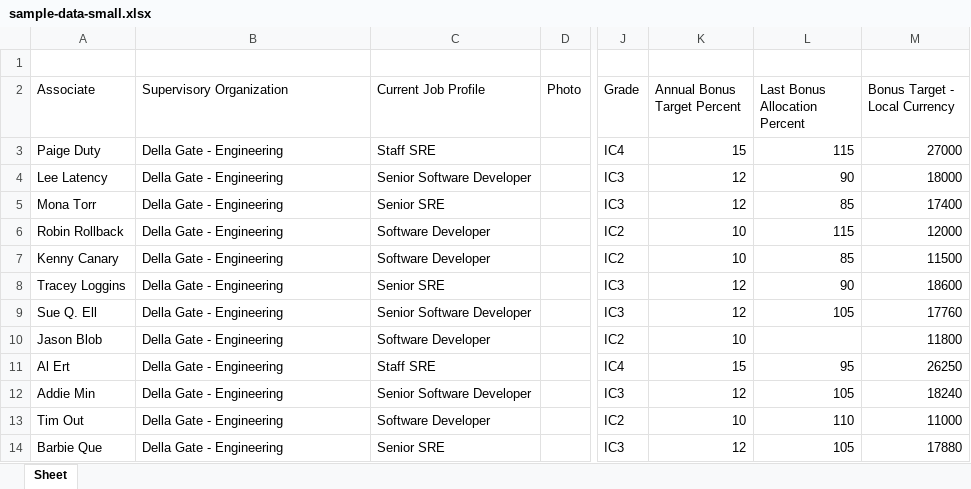
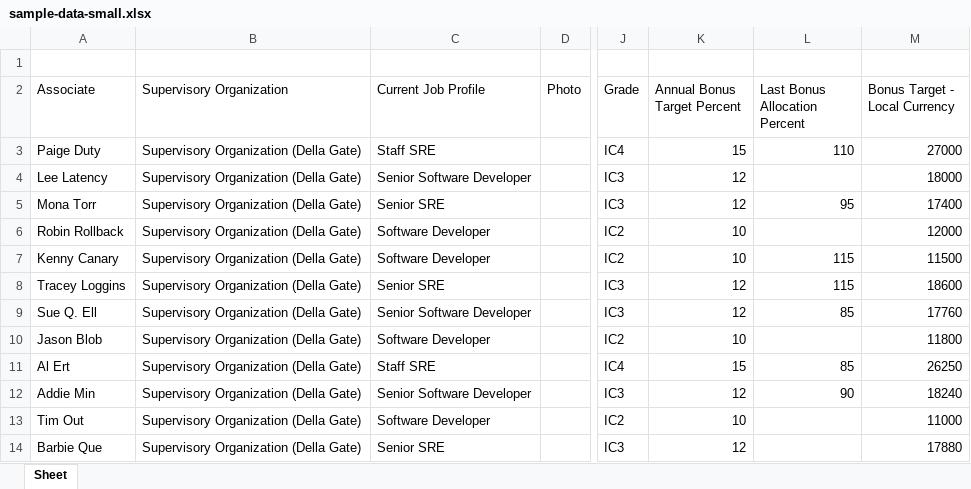
Before and after one commit to adereis/performance-rating-and-bonus, an Excel workbook: sample-data-small.xlsx, sheet Sheet, drawn as a sheet; only a part is shown, gaps mark what is left out; values as stored, in another font and other column widths than the file's, no borders; the diff names each change by its address in the sheet, - before the commit and + after, or states it on an @@ line.

```diff
--- a/sample-data-small.xlsx (sheet Sheet)
+++ b/sample-data-small.xlsx (sheet Sheet)
-B3:B14 (Supervisory Organization): Della Gate - Engineering
+B3:B14 (Supervisory Organization): Supervisory Organization (Della Gate)
-L3 (Last Bonus Allocation Percent): 115
+L3 (Last Bonus Allocation Percent): 110
-L4 (Last Bonus Allocation Percent): 90
+L4 (Last Bonus Allocation Percent): (empty)
-L5 (Last Bonus Allocation Percent): 85
+L5 (Last Bonus Allocation Percent): 95
-L6 (Last Bonus Allocation Percent): 115
+L6 (Last Bonus Allocation Percent): (empty)
-L7 (Last Bonus Allocation Percent): 85
+L7 (Last Bonus Allocation Percent): 115
-L8 (Last Bonus Allocation Percent): 90
+L8 (Last Bonus Allocation Percent): 115
-L9 (Last Bonus Allocation Percent): 105
+L9 (Last Bonus Allocation Percent): 85
-L11 (Last Bonus Allocation Percent): 95
+L11 (Last Bonus Allocation Percent): 85
-L12 (Last Bonus Allocation Percent): 105
+L12 (Last Bonus Allocation Percent): 90
-L13 (Last Bonus Allocation Percent): 110
+L13 (Last Bonus Allocation Percent): (empty)
-L14 (Last Bonus Allocation Percent): 105
+L14 (Last Bonus Allocation Percent): (empty)
```
Also changed, not shown: sample-data-large.xlsx, 4 other files.
